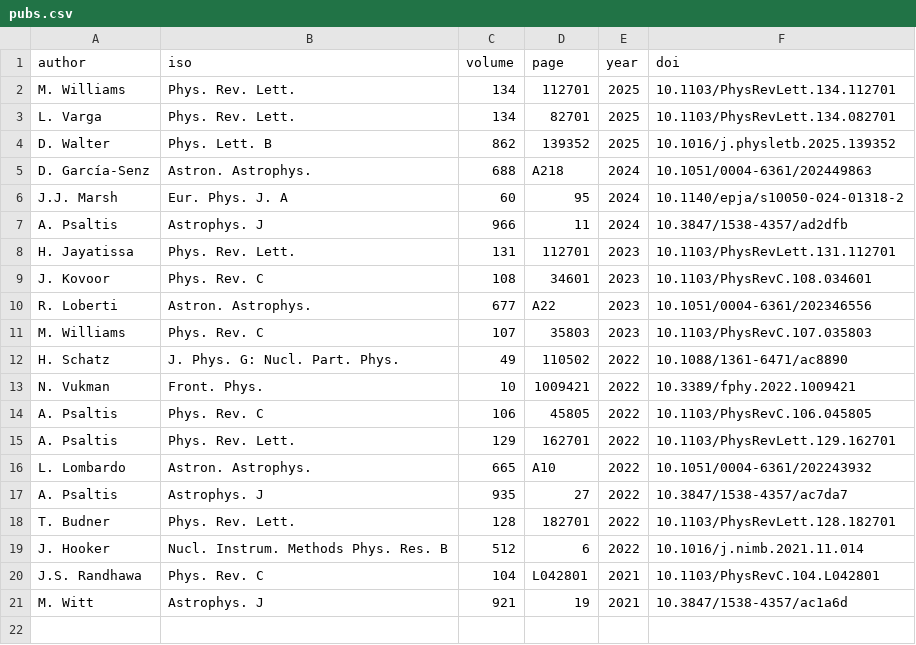
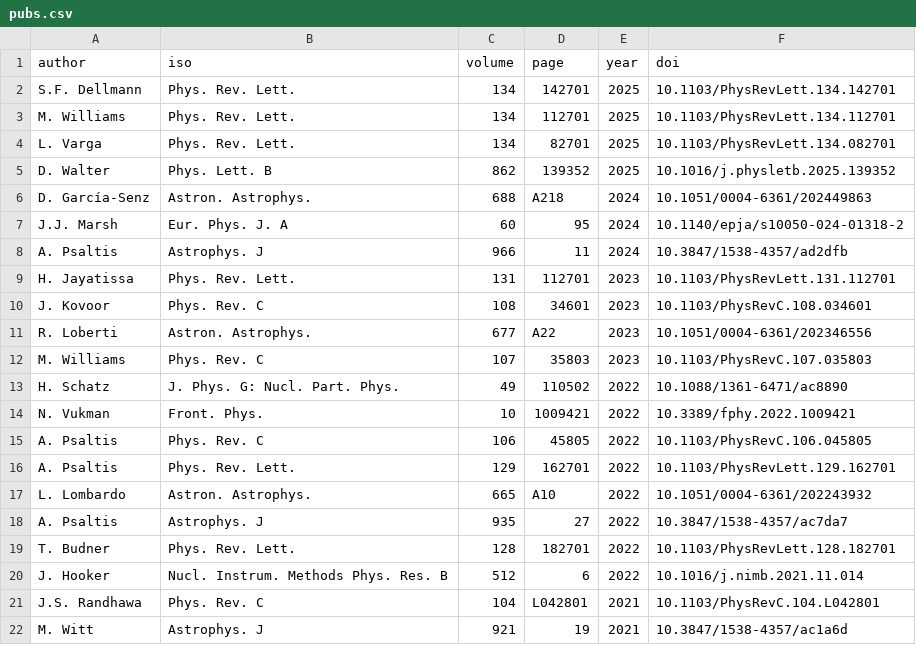
Before and after one commit to psaltisa/psaltisa.github.io, a CSV file: _data/pubs.csv, drawn as a sheet.

```diff
--- a/_data/pubs.csv
+++ b/_data/pubs.csv
@@ -1,2 +1,3 @@
 author,iso,volume,page,year,doi
+S.F. Dellmann,Phys. Rev. Lett.,134,142701,2025,10.1103/PhysRevLett.134.142701
 M. Williams,Phys. Rev. Lett.,134,112701,2025,10.1103/PhysRevLett.134.112701
```
Also changed, not shown: 9 other files.
